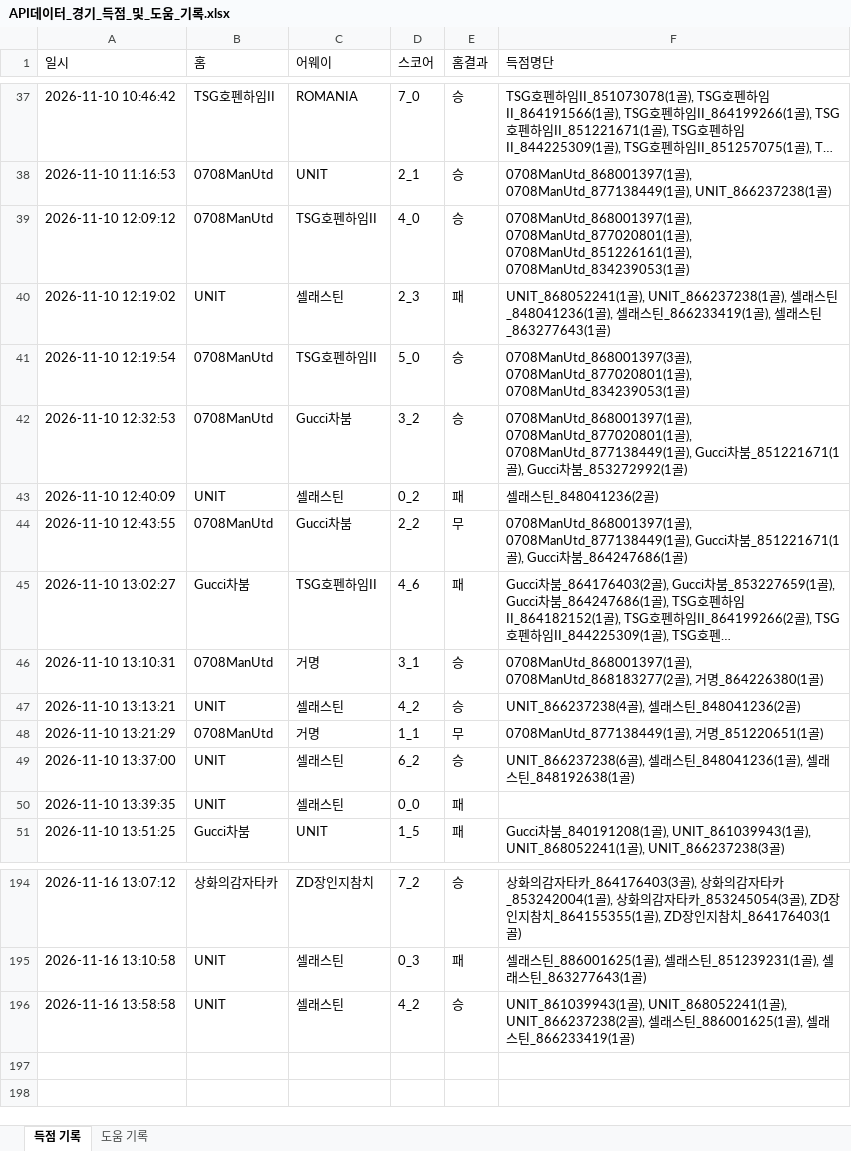
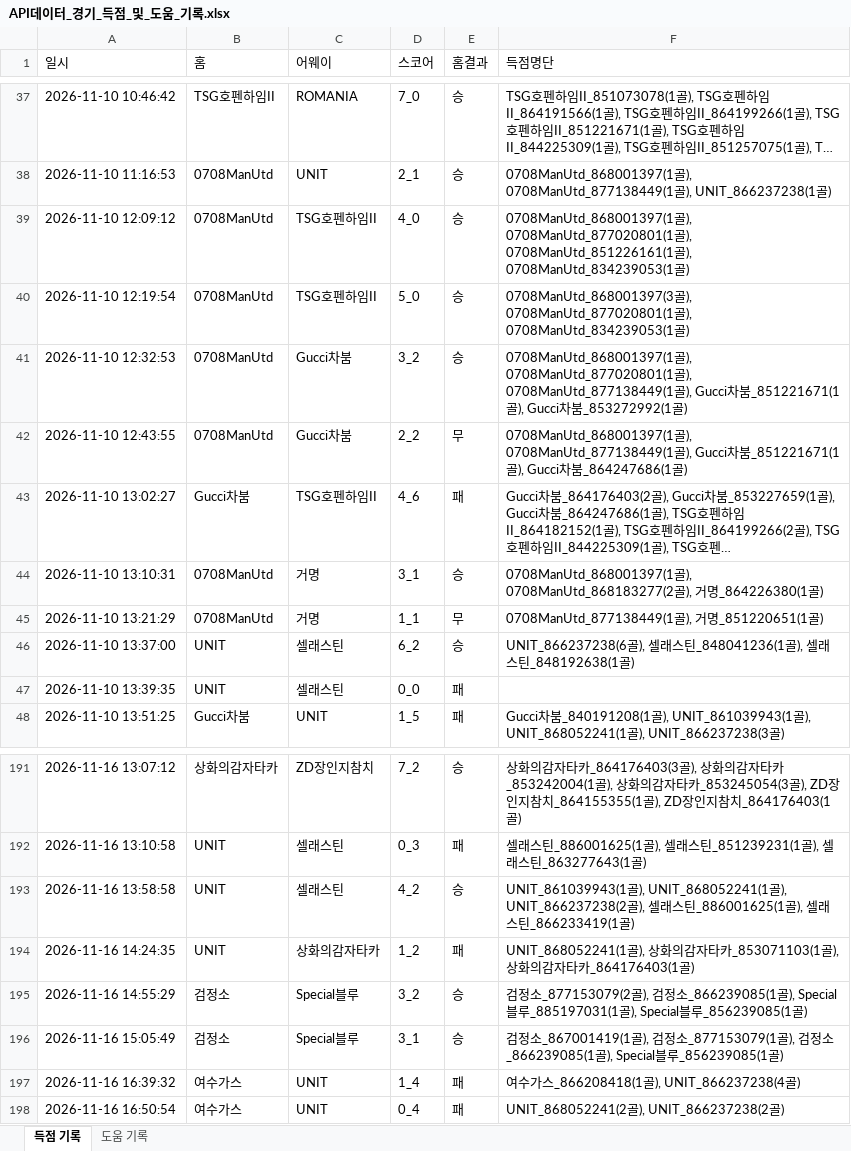
Before and after one commit to xldyxl/all-star-league, an Excel workbook: API데이터_경기_득점_및_도움_기록.xlsx, sheet 득점 기록, drawn as a sheet; only a part is shown, gaps mark what is left out; long unchanged cells end in …; values as stored, in another font and other column widths than the file's, no borders; removed rows and columns are numbered as before the commit, all else as after; the diff names each change by its address in the sheet, - before the commit and + after, or states it on an @@ line.

```diff
--- a/API데이터_경기_득점_및_도움_기록.xlsx (sheet 득점 기록)
+++ b/API데이터_경기_득점_및_도움_기록.xlsx (sheet 득점 기록)
-row 40: 2026-11-10 12:19:02 | UNIT | 셀래스틴 | 2_3 | 패 | UNIT_868052241(1골), UNIT_866237238(1골), 셀래스틴_848041236(1골), 셀래스틴_866233419(1골), 셀래스틴_863277643(1골)
-row 43: 2026-11-10 12:40:09 | UNIT | 셀래스틴 | 0_2 | 패 | 셀래스틴_848041236(2골)
-row 47: 2026-11-10 13:13:21 | UNIT | 셀래스틴 | 4_2 | 승 | UNIT_866237238(4골), 셀래스틴_848041236(2골)
+row 194: 2026-11-16 14:24:35 | UNIT | 상화의감자타카 | 1_2 | 패 | UNIT_868052241(1골), 상화의감자타카_853071103(1골), 상화의감자타카_864176403(1골)
+row 195: 2026-11-16 14:55:29 | 검정소 | Special블루 | 3_2 | 승 | 검정소_877153079(2골), 검정소_866239085(1골), Special블루_885197031(1골), Special블루_856239085(1골)
+row 196: 2026-11-16 15:05:49 | 검정소 | Special블루 | 3_1 | 승 | 검정소_867001419(1골), 검정소_877153079(1골), 검정소_866239085(1골), Special블루_856239085(1골)
+row 197: 2026-11-16 16:39:32 | 여수가스 | UNIT | 1_4 | 패 | 여수가스_866208418(1골), UNIT_866237238(4골)
+row 198: 2026-11-16 16:50:54 | 여수가스 | UNIT | 0_4 | 패 | UNIT_868052241(2골), UNIT_866237238(2골)
```
Also changed, not shown: sheet 도움 기록, Ranking_Data.xlsx, 10 other files.
